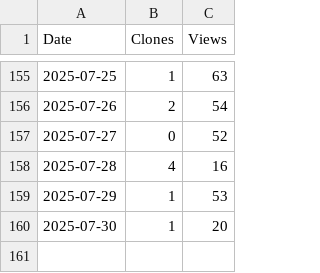
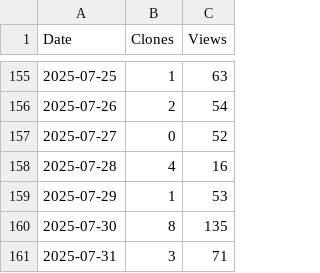
Before and after one commit to arc-research-lab/Aries, a CSV file: assets/Aries.csv, drawn as a sheet; only a part is shown, gaps mark what is left out.

```diff
--- a/assets/Aries.csv
+++ b/assets/Aries.csv
@@ -159,2 +159,3 @@ Date,Clones,Views
 2025-07-29,1,53
-2025-07-30,1,20
+2025-07-30,8,135
+2025-07-31,3,71
```
Also changed, not shown: 3 other files.
